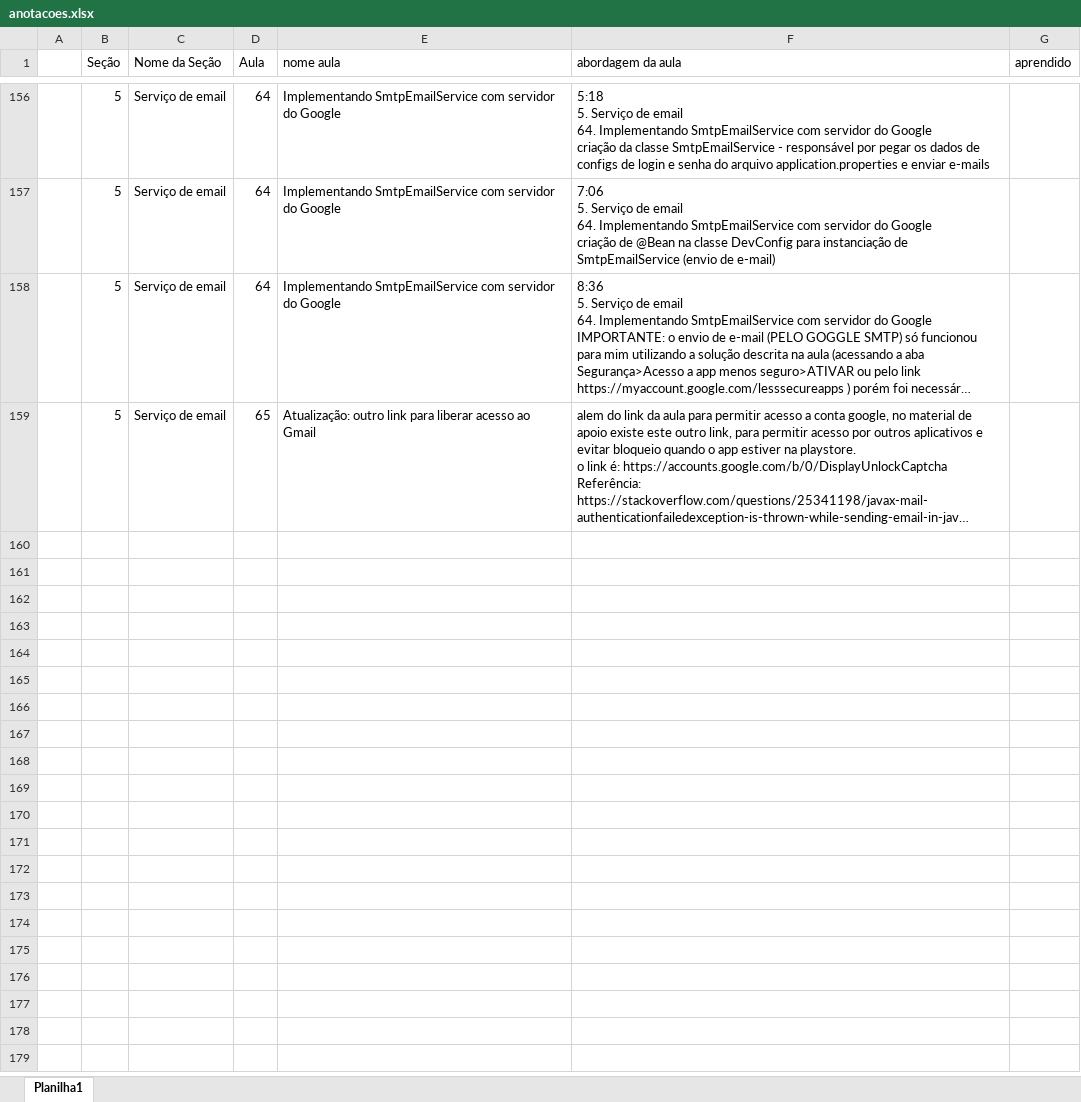
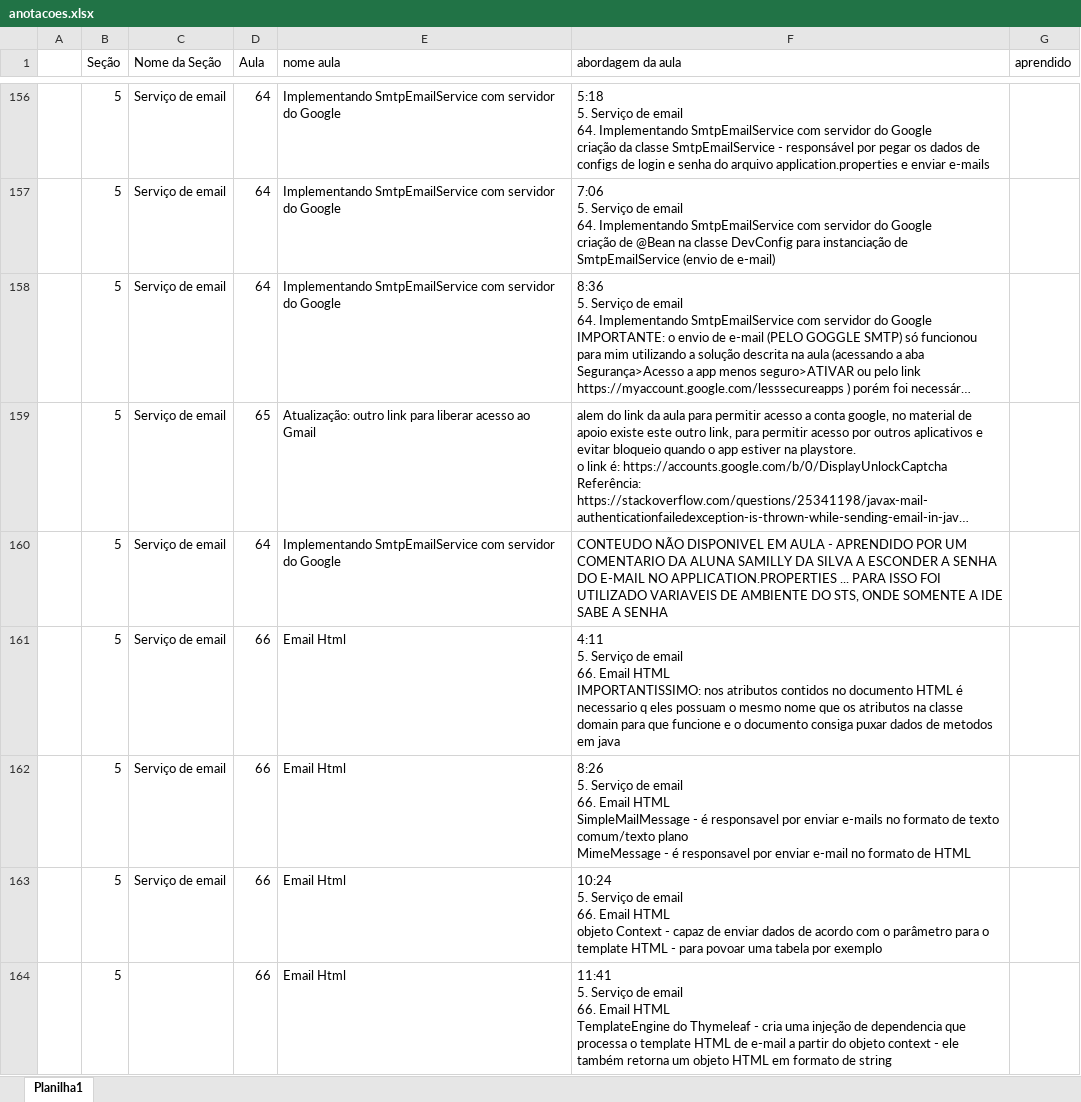
Before and after one commit to emerson-roots/spring-boot-ionic-backend, an Excel workbook: anotacoes.xlsx, sheet Planilha1, drawn as a sheet; only a part is shown, gaps mark what is left out; long unchanged cells end in …; values as stored, in another font and other column widths than the file's, no borders; table styles not drawn; ↵ is a line break in a cell; the diff names each change by its address in the sheet, - before the commit and + after, or states it on an @@ line.

Commit message:
Email HTML

```diff
--- a/anotacoes.xlsx (sheet Planilha1)
+++ b/anotacoes.xlsx (sheet Planilha1)
+row 160:  | 5 | Serviço de email | 64 | Implementando SmtpEmailService com servidor do Google | CONTEUDO NÃO DISPONIVEL EM AULA - APRENDIDO POR UM COMENTARIO DA ALUNA SAMILLY DA SILVA A ESCONDER A SENHA DO E-MAIL NO APPLICATION.PROPERTIES ... PARA ISSO FOI UTILIZADO VARIAVEIS DE AMBIENTE DO STS, ONDE SOMENTE A IDE SABE A SENHA
+row 161:  | 5 | Serviço de email | 66 | Email Html | 4:11 ↵ 5. Serviço de email ↵ 66. Email HTML ↵ IMPORTANTISSIMO: nos atributos contidos no documento HTML é necessario q eles possuam o mesmo nome que os atributos na classe domain para que funcione e o documento consiga puxar dados de metodos em java
+row 162:  | 5 | Serviço de email | 66 | Email Html | 8:26 ↵ 5. Serviço de email ↵ 66. Email HTML ↵ SimpleMailMessage - é responsavel por enviar e-mails no formato de texto comum/texto plano ↵ MimeMessage - é responsavel por enviar e-mail no formato de HTML
+row 163:  | 5 | Serviço de email | 66 | Email Html | 10:24 ↵ 5. Serviço de email ↵ 66. Email HTML ↵ objeto Context - capaz de enviar dados de acordo com o parâmetro para o template HTML - para povoar uma tabela por exemplo
+row 164:  | 5 |  | 66 | Email Html | 11:41 ↵ 5. Serviço de email ↵ 66. Email HTML ↵ TemplateEngine do Thymeleaf - cria uma injeção de dependencia que processa o template HTML de e-mail a partir do objeto context - ele também retorna um objeto HTML em formato de string
```
Also changed, not shown: 10 other files.
